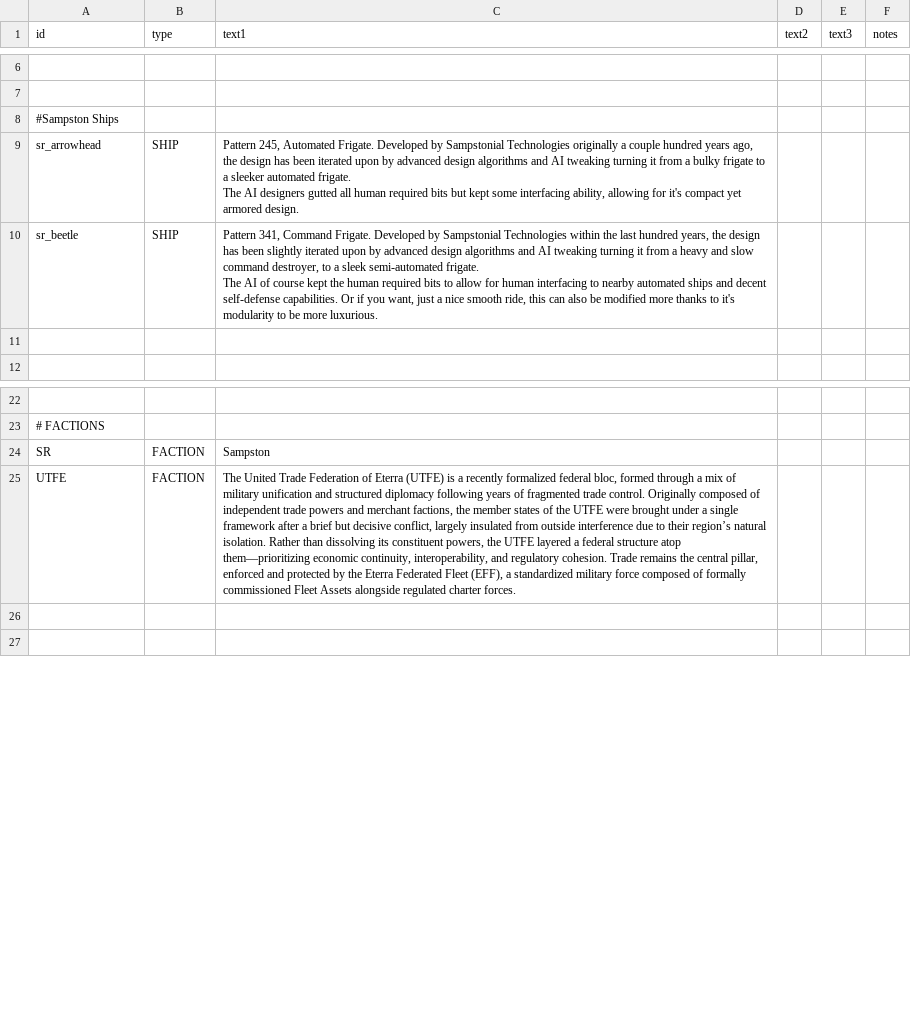
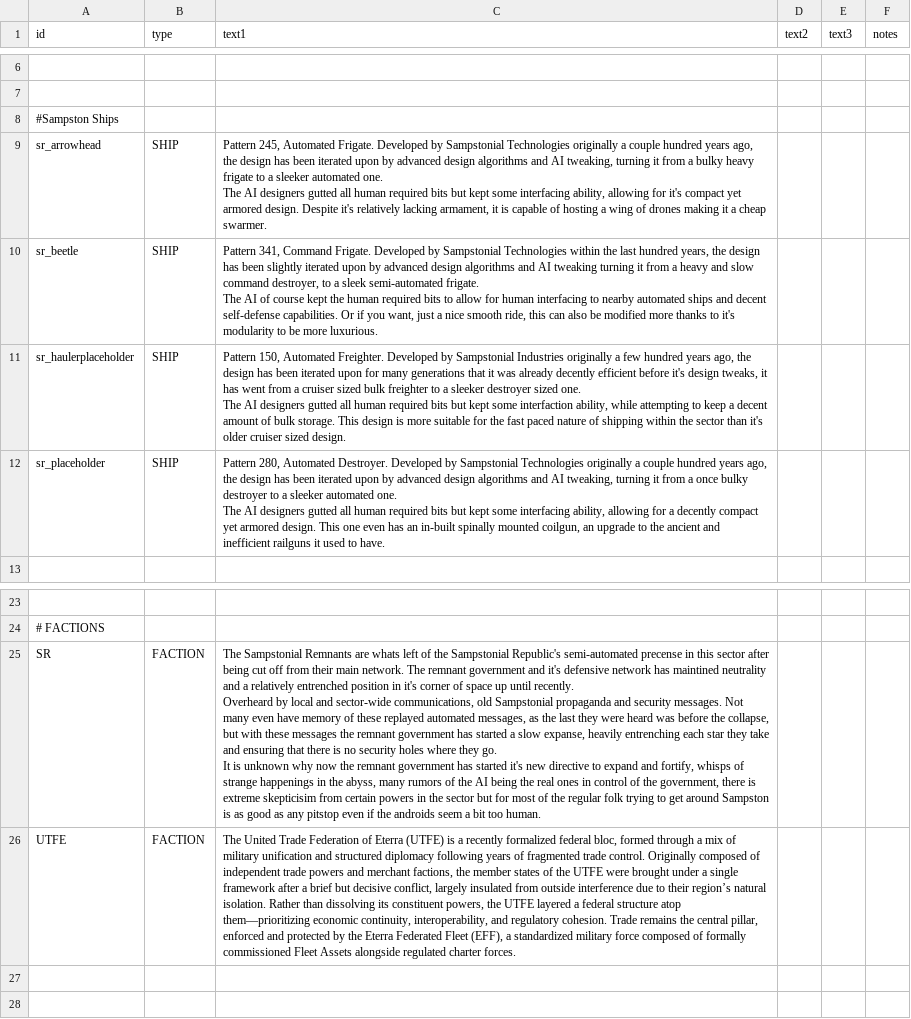
Before and after one commit to OfflcerSam/LegacyAndLedger_github, a CSV file: data/strings/descriptions.csv, drawn as a sheet; only a part is shown, gaps mark what is left out; addresses are those after the commit; ↵ is a line break in a cell; the diff names each change by its address in the sheet, - before the commit and + after, or states it on an @@ line.

```diff
--- a/data/strings/descriptions.csv
+++ b/data/strings/descriptions.csv
-C9 (text1): …and AI tweaking turning it from a bulky frigate to a sleeker automated frigate. ↵ The AI designers gutted all human required bits but kept some interfacing ability, allowing for it's compact yet armored design.
+C9 (text1): …and AI tweaking, turning it from a bulky heavy frigate to a sleeker automated one. ↵ The AI designers gutted all human required bits but kept some interfacing ability, allowing for it's compact yet armored design. Despite it's relatively lacking armament, it is capable of hosting a wing of drones making it a cheap swarmer.
-row 11: (empty)
+row 11: sr_haulerplaceholder | SHIP | Pattern 150, Automated Freighter. Developed by Sampstonial Industries originally a few hundred years ago, the design has been iterated upon for many generations that it was already decently efficient before it's design tweaks, it has went from a cruiser sized bulk freighter to a sleeker destroyer sized one. ↵ The AI designers gutted all human required bits but kept some interfaction ability, while attempting to keep a decent amount of bulk storage. This design is more suitable for the fast paced nature of shipping within the sector than it's older cruiser sized design.
+row 12: sr_placeholder | SHIP | Pattern 280, Automated Destroyer. Developed by Sampstonial Technologies originally a couple hundred years ago, the design has been iterated upon by advanced design algorithms and AI tweaking, turning it from a once bulky destroyer to a sleeker automated one. ↵ The AI designers gutted all human required bits but kept some interfacing ability, allowing for a decently compact yet armored design. This one even has an in-built spinally mounted coilgun, an upgrade to the ancient and inefficient railguns it used to have.
-C25 (text1): Sampston
+C25 (text1): The Sampstonial Remnants are whats left of the Sampstonial Republic's semi-automated precense in this sector after being cut off from their main network. The remnant government and it's defensive network has maintined neutrality and a relatively entrenched position in it's corner of space up until recently. ↵ Overheard by local and sector-wide communications, old Sampstonial propaganda and security messages. Not many even have memory of these replayed automated messages, as the last they were heard was before the collapse, but with these messages the remnant government has started a slow expanse, heavily entrenching each star they take and ensuring that there is no security holes where they go. ↵ It is unknown why now the remnant government has started it's new directive to expand and fortify, whisps of strange happenings in the abyss, many rumors of the AI being the real ones in control of the government, there is extreme skepticisim from certain powers in the sector but for most of the regular folk trying to get around Sampston is as good as any pitstop even if the androids seem a bit too human.
```
Also changed, not shown: data/hulls/ship_data.csv, data/weapons/weapon_data.csv, 3 other files.
